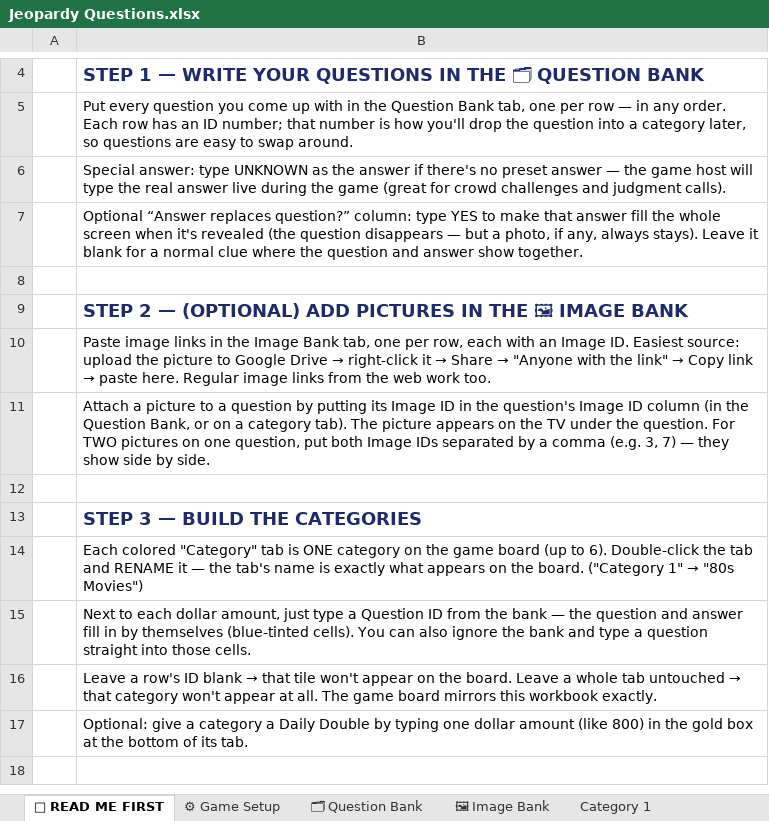
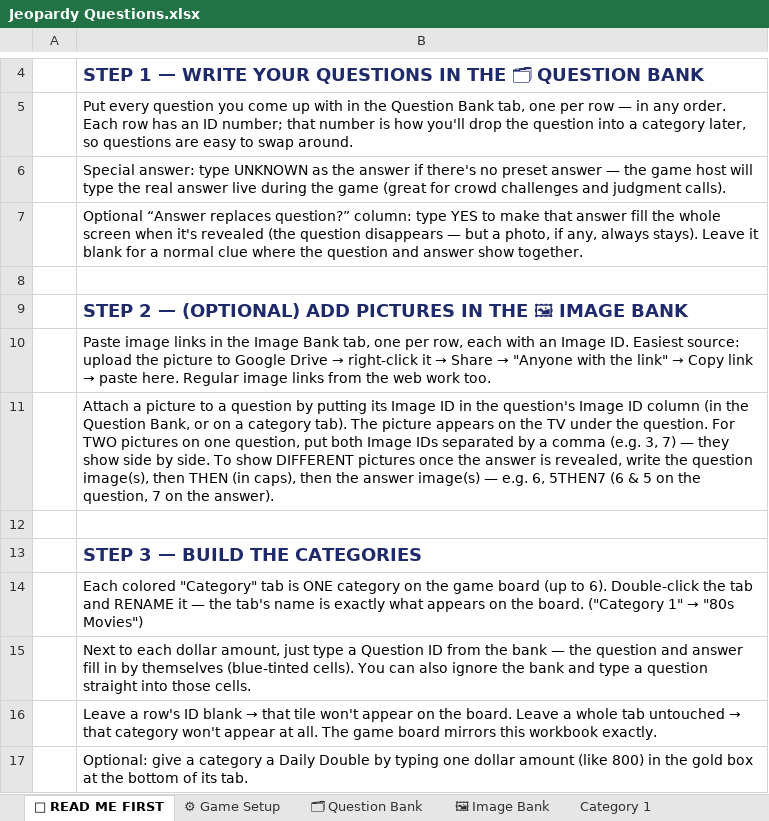
Before and after one commit to dzimmermann274/jeopardy, an Excel workbook: template/Jeopardy Questions.xlsx, sheet 📖 READ ME FIRST, drawn as a sheet; only a part is shown, gaps mark what is left out; the shorter side is filled out with more unchanged rows; values as stored, in another font and other column widths than the file's, no borders; the diff names each change by its address in the sheet, - before the commit and + after, or states it on an @@ line.

```diff
--- a/template/Jeopardy Questions.xlsx (sheet 📖 READ ME FIRST)
+++ b/template/Jeopardy Questions.xlsx (sheet 📖 READ ME FIRST)
-B11: …by side.
+B11: …by side. To show DIFFERENT pictures once the answer is revealed, write the question image(s), then THEN (in caps), then the answer image(s) — e.g. 6, 5THEN7 (6 & 5 on the question, 7 on the answer).
```
Also changed, not shown: 8 other files.
